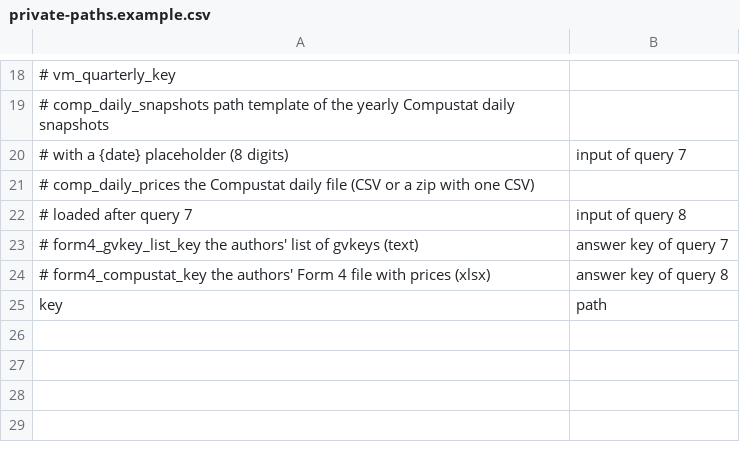
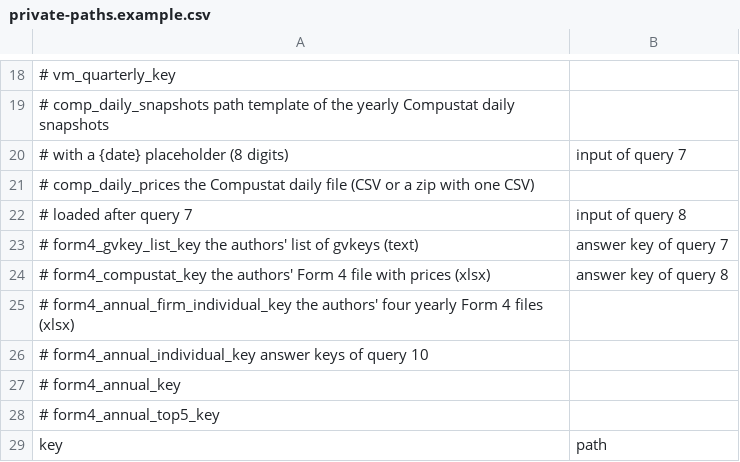
Before and after one commit to fhoces/opa-prop40, a CSV file: bsz-analysis/data-raw/private-paths.example.csv, drawn as a sheet; only a part is shown, gaps mark what is left out; the diff names each change by its address in the sheet, - before the commit and + after, or states it on an @@ line.

```diff
--- a/bsz-analysis/data-raw/private-paths.example.csv
+++ b/bsz-analysis/data-raw/private-paths.example.csv
+row 25: # form4_annual_firm_individual_key the authors' four yearly Form 4 files (xlsx)
+row 26: # form4_annual_individual_key answer keys of query 10
+row 27: # form4_annual_key
+row 28: # form4_annual_top5_key
```
Also changed, not shown: 14 other files.
